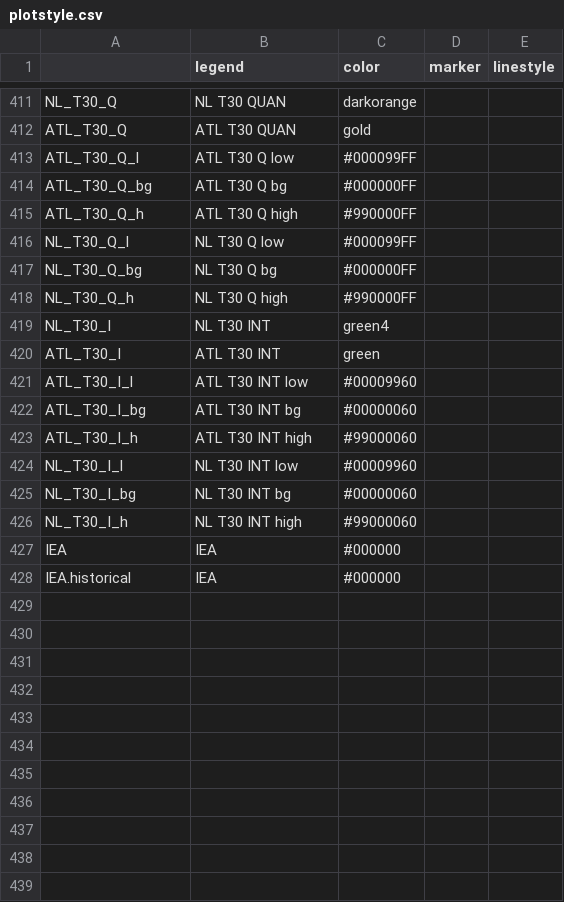
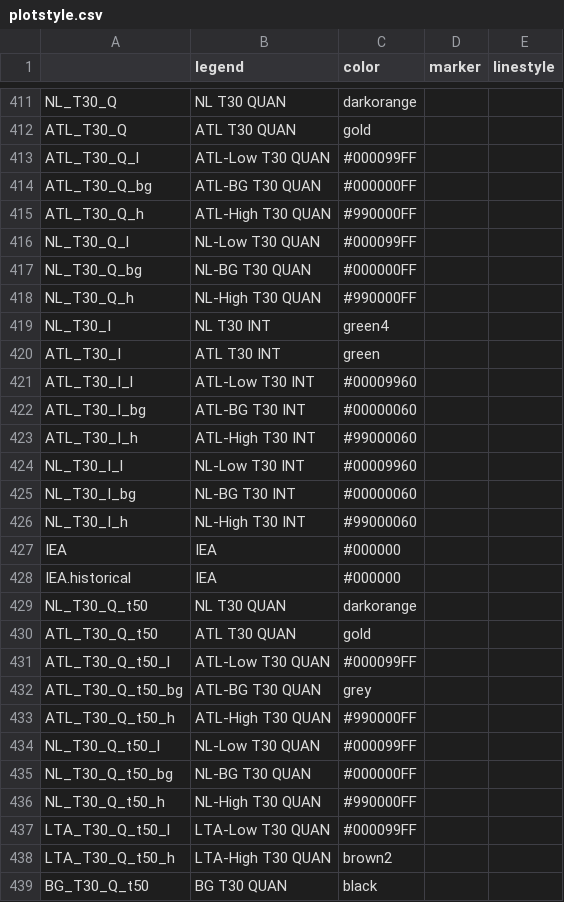
Before and after one commit to pik-piam/mip, a CSV file: inst/extdata/plotstyle.csv, drawn as a sheet; only a part is shown, gaps mark what is left out; the diff covers the shown part only.

Commit message:
update plotstyle.csv

```diff
--- a/inst/extdata/plotstyle.csv
+++ b/inst/extdata/plotstyle.csv
@@ -412,17 +412,28 @@ NL_T30_Q;NL T30 QUAN;darkorange;;
 ATL_T30_Q;ATL T30 QUAN;gold;;
-ATL_T30_Q_l;ATL T30 Q low;#000099FF;;
-ATL_T30_Q_bg;ATL T30 Q bg;#000000FF;;
-ATL_T30_Q_h;ATL T30 Q high;#990000FF;;
-NL_T30_Q_l;NL T30 Q low;#000099FF;;
-NL_T30_Q_bg;NL T30 Q bg;#000000FF;;
-NL_T30_Q_h;NL T30 Q high;#990000FF;;
+ATL_T30_Q_l;ATL-Low T30 QUAN;#000099FF;;
+ATL_T30_Q_bg;ATL-BG T30 QUAN;#000000FF;;
+ATL_T30_Q_h;ATL-High T30 QUAN;#990000FF;;
+NL_T30_Q_l;NL-Low T30 QUAN;#000099FF;;
+NL_T30_Q_bg;NL-BG T30 QUAN;#000000FF;;
+NL_T30_Q_h;NL-High T30 QUAN;#990000FF;;
 NL_T30_I;NL T30 INT;green4;;
 ATL_T30_I;ATL T30 INT;green;;
-ATL_T30_I_l;ATL T30 INT low;#00009960;;
-ATL_T30_I_bg;ATL T30 INT bg;#00000060;;
-ATL_T30_I_h;ATL T30 INT high;#99000060;;
-NL_T30_I_l;NL T30 INT low;#00009960;;
-NL_T30_I_bg;NL T30 INT bg;#00000060;;
-NL_T30_I_h;NL T30 INT high;#99000060;;
+ATL_T30_I_l;ATL-Low T30 INT;#00009960;;
+ATL_T30_I_bg;ATL-BG T30 INT;#00000060;;
+ATL_T30_I_h;ATL-High T30 INT;#99000060;;
+NL_T30_I_l;NL-Low T30 INT;#00009960;;
+NL_T30_I_bg;NL-BG T30 INT;#00000060;;
+NL_T30_I_h;NL-High T30 INT;#99000060;;
 IEA;IEA;#000000;;
 IEA.historical;IEA;#000000;;
+NL_T30_Q_t50;NL T30 QUAN;darkorange;;
+ATL_T30_Q_t50;ATL T30 QUAN;gold;;
+ATL_T30_Q_t50_l;ATL-Low T30 QUAN;#000099FF;;
+ATL_T30_Q_t50_bg;ATL-BG T30 QUAN;grey;;
+ATL_T30_Q_t50_h;ATL-High T30 QUAN;#990000FF;;
+NL_T30_Q_t50_l;NL-Low T30 QUAN;#000099FF;;
+NL_T30_Q_t50_bg;NL-BG T30 QUAN;#000000FF;;
+NL_T30_Q_t50_h;NL-High T30 QUAN;#990000FF;;
+LTA_T30_Q_t50_l;LTA-Low T30 QUAN;#000099FF;;
+LTA_T30_Q_t50_h;LTA-High T30 QUAN;brown2;;
+BG_T30_Q_t50;BG T30 QUAN;black;;
```
Also changed, not shown: 4 added rows and 26 edited cells elsewhere in this file.
